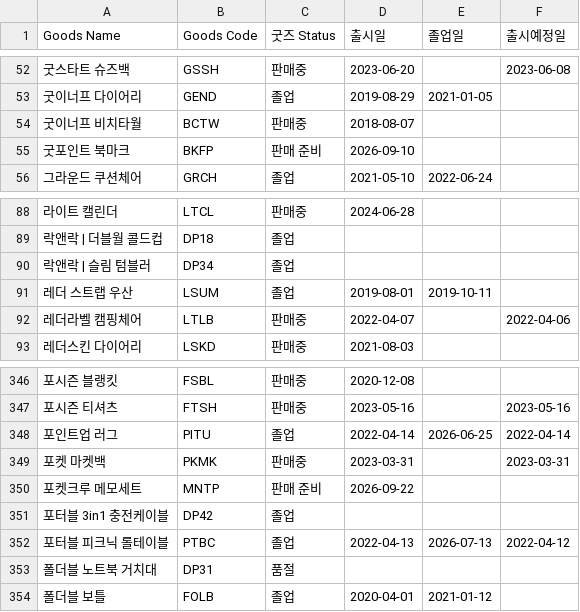
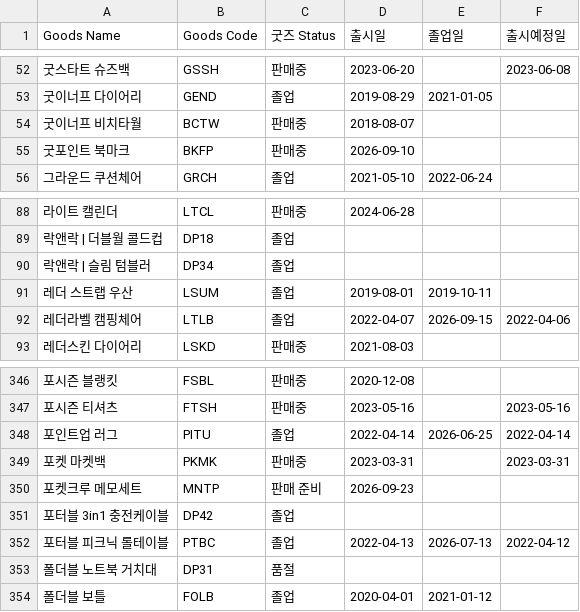
Before and after one commit to nanyounglee/SCMDASHBOARD, a CSV file: CSV/goods_master.csv, drawn as a sheet; only a part is shown, gaps mark what is left out; the diff names each change by its address in the sheet, - before the commit and + after, or states it on an @@ line.

```diff
--- a/CSV/goods_master.csv
+++ b/CSV/goods_master.csv
-C55 (굿즈 Status): 판매 준비
+C55 (굿즈 Status): 판매중
-C92 (굿즈 Status): 판매중
+C92 (굿즈 Status): 졸업
-E92 (졸업일): (empty)
+E92 (졸업일): 2026-09-15
-D350 (출시일): 2026-09-22
+D350 (출시일): 2026-09-23
```
Also changed, not shown: 11 other files.
